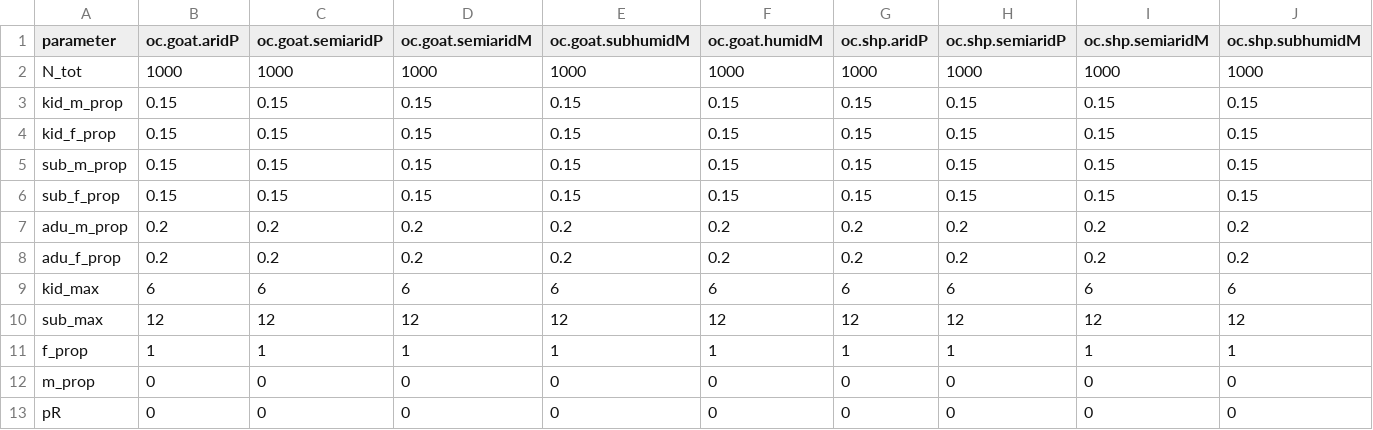
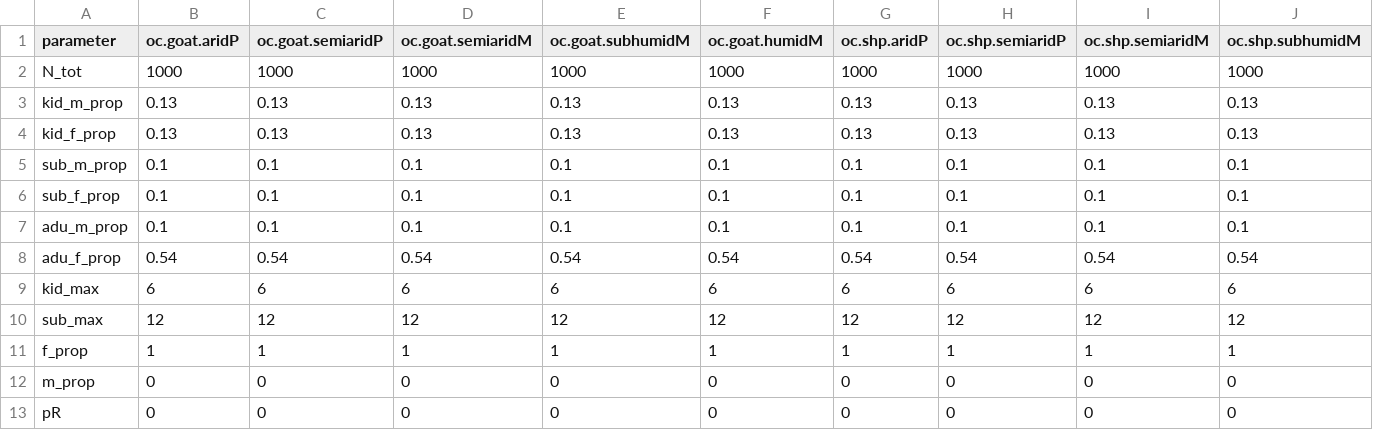
Before and after one commit to BethSavagar/demographic_model_1, a CSV file: data/Applied_parameters/state_vars-OC_validation.csv, drawn as a sheet; only a part is shown; the diff covers the shown part only; the diff names each change by its address in the sheet, - before the commit and + after, or states it on an @@ line.

```diff
--- a/data/Applied_parameters/state_vars-OC_validation.csv
+++ b/data/Applied_parameters/state_vars-OC_validation.csv
-B3:B4 (oc.goat.aridP): 0.15
+B3:B4 (oc.goat.aridP): 0.13
-C3:C4 (oc.goat.semiaridP): 0.15
+C3:C4 (oc.goat.semiaridP): 0.13
-D3:D4 (oc.goat.semiaridM): 0.15
+D3:D4 (oc.goat.semiaridM): 0.13
-E3:E4 (oc.goat.subhumidM): 0.15
+E3:E4 (oc.goat.subhumidM): 0.13
-F3:F4 (oc.goat.humidM): 0.15
+F3:F4 (oc.goat.humidM): 0.13
-G3:G4 (oc.shp.aridP): 0.15
+G3:G4 (oc.shp.aridP): 0.13
-H3:H4 (oc.shp.semiaridP): 0.15
+H3:H4 (oc.shp.semiaridP): 0.13
-I3:I4 (oc.shp.semiaridM): 0.15
+I3:I4 (oc.shp.semiaridM): 0.13
-J3:J4 (oc.shp.subhumidM): 0.15
+J3:J4 (oc.shp.subhumidM): 0.13
-B5:B6 (oc.goat.aridP): 0.15
+B5:B6 (oc.goat.aridP): 0.1
-C5:C6 (oc.goat.semiaridP): 0.15
+C5:C6 (oc.goat.semiaridP): 0.1
-D5:D6 (oc.goat.semiaridM): 0.15
+D5:D6 (oc.goat.semiaridM): 0.1
-E5:E6 (oc.goat.subhumidM): 0.15
+E5:E6 (oc.goat.subhumidM): 0.1
-F5:F6 (oc.goat.humidM): 0.15
+F5:F6 (oc.goat.humidM): 0.1
-G5:G6 (oc.shp.aridP): 0.15
+G5:G6 (oc.shp.aridP): 0.1
-H5:H6 (oc.shp.semiaridP): 0.15
+H5:H6 (oc.shp.semiaridP): 0.1
-I5:I6 (oc.shp.semiaridM): 0.15
+I5:I6 (oc.shp.semiaridM): 0.1
-J5:J6 (oc.shp.subhumidM): 0.15
+J5:J6 (oc.shp.subhumidM): 0.1
-B7 (oc.goat.aridP): 0.2
+B7 (oc.goat.aridP): 0.1
-C7 (oc.goat.semiaridP): 0.2
+C7 (oc.goat.semiaridP): 0.1
-D7 (oc.goat.semiaridM): 0.2
+D7 (oc.goat.semiaridM): 0.1
-E7 (oc.goat.subhumidM): 0.2
+E7 (oc.goat.subhumidM): 0.1
-F7 (oc.goat.humidM): 0.2
+F7 (oc.goat.humidM): 0.1
-G7 (oc.shp.aridP): 0.2
+G7 (oc.shp.aridP): 0.1
-H7 (oc.shp.semiaridP): 0.2
+H7 (oc.shp.semiaridP): 0.1
-I7 (oc.shp.semiaridM): 0.2
+I7 (oc.shp.semiaridM): 0.1
-J7 (oc.shp.subhumidM): 0.2
+J7 (oc.shp.subhumidM): 0.1
-B8 (oc.goat.aridP): 0.2
+B8 (oc.goat.aridP): 0.54
-C8 (oc.goat.semiaridP): 0.2
+C8 (oc.goat.semiaridP): 0.54
-D8 (oc.goat.semiaridM): 0.2
+D8 (oc.goat.semiaridM): 0.54
-E8 (oc.goat.subhumidM): 0.2
+E8 (oc.goat.subhumidM): 0.54
-F8 (oc.goat.humidM): 0.2
+F8 (oc.goat.humidM): 0.54
-G8 (oc.shp.aridP): 0.2
+G8 (oc.shp.aridP): 0.54
-H8 (oc.shp.semiaridP): 0.2
+H8 (oc.shp.semiaridP): 0.54
-I8 (oc.shp.semiaridM): 0.2
+I8 (oc.shp.semiaridM): 0.54
-J8 (oc.shp.subhumidM): 0.2
+J8 (oc.shp.subhumidM): 0.54
```
Also changed, not shown: 6 edited cells elsewhere in this file, data/Applied_parameters/demographics-lesnoff_validation.csv, data/Applied_parameters/state_vars-lesnoff_validation.csv, 49 other files.
